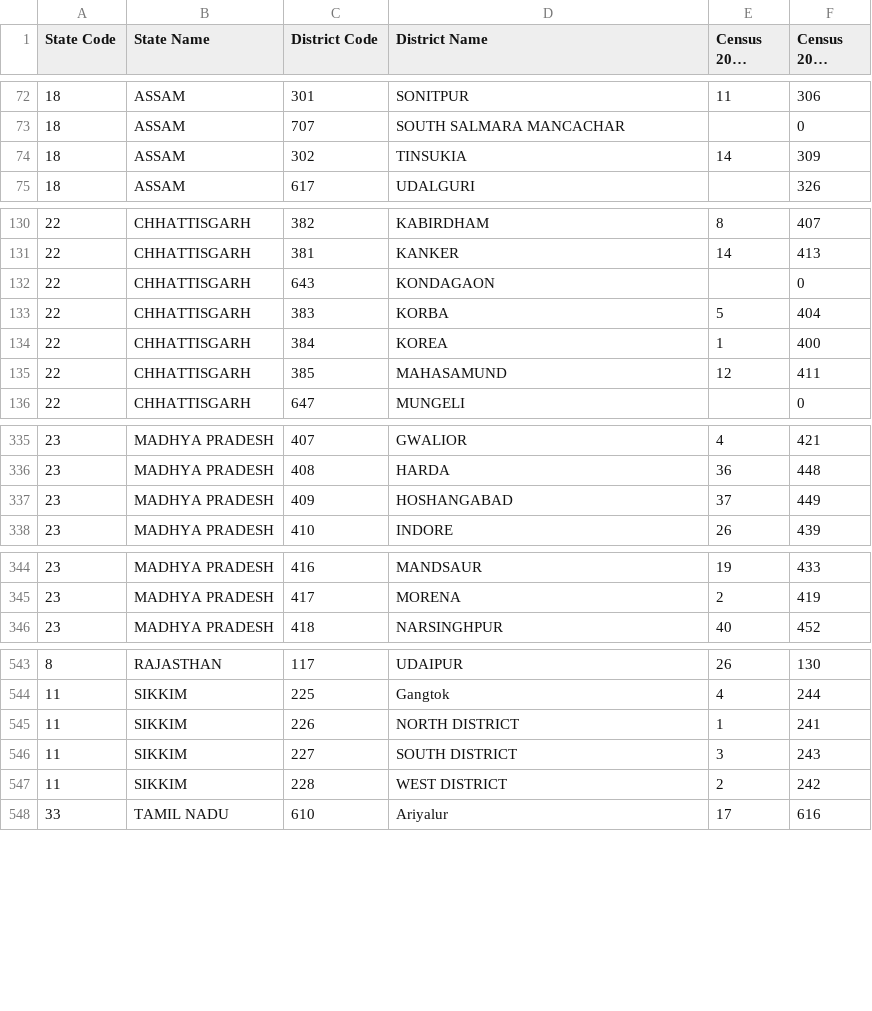
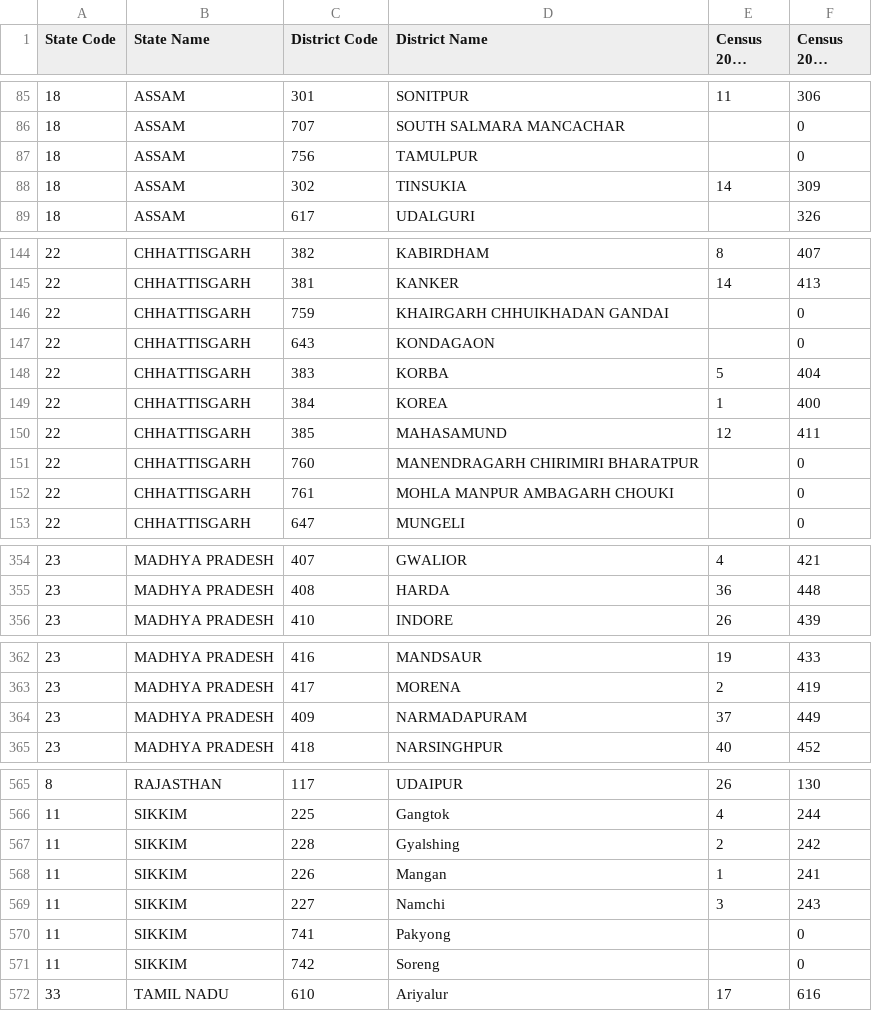
Before and after one commit to planemad/india-local-government-directory, a CSV file: administrative/2-district.csv, drawn as a sheet; only a part is shown, gaps mark what is left out; long unchanged cells end in …; the diff covers the shown part only.

Commit message:
Update districts from new dataset

```diff
--- a/administrative/2-district.csv
+++ b/administrative/2-district.csv
@@ -73,2 +86,3 @@
 18,ASSAM,707,"SOUTH SALMARA MANCACHAR",,0
+18,ASSAM,756,TAMULPUR,,0
 18,ASSAM,302,TINSUKIA,14,309
@@ -131,2 +145,3 @@
 22,CHHATTISGARH,381,KANKER,14,413
+22,CHHATTISGARH,759,"KHAIRGARH CHHUIKHADAN GANDAI",,0
 22,CHHATTISGARH,643,KONDAGAON,,0
@@ -135,2 +150,4 @@
 22,CHHATTISGARH,385,MAHASAMUND,12,411
+22,CHHATTISGARH,760,"MANENDRAGARH CHIRIMIRI BHARATPUR",,0
+22,CHHATTISGARH,761,"MOHLA MANPUR AMBAGARH CHOUKI",,0
 22,CHHATTISGARH,647,MUNGELI,,0
@@ -336,3 +355,2 @@
 23,"MADHYA PRADESH",408,HARDA,36,448
-23,"MADHYA PRADESH",409,HOSHANGABAD,37,449
 23,"MADHYA PRADESH",410,INDORE,26,439
@@ -345,2 +363,3 @@
 23,"MADHYA PRADESH",417,MORENA,2,419
+23,"MADHYA PRADESH",409,NARMADAPURAM,37,449
 23,"MADHYA PRADESH",418,NARSINGHPUR,40,452
@@ -544,5 +566,7 @@
 11,SIKKIM,225,Gangtok,4,244
-11,SIKKIM,226,"NORTH DISTRICT",1,241
-11,SIKKIM,227,"SOUTH DISTRICT",3,243
-11,SIKKIM,228,"WEST DISTRICT",2,242
+11,SIKKIM,228,Gyalshing,2,242
+11,SIKKIM,226,Mangan,1,241
+11,SIKKIM,227,Namchi,3,243
+11,SIKKIM,741,Pakyong,,0
+11,SIKKIM,742,Soreng,,0
 33,"TAMIL NADU",610,Ariyalur,17,616
```
Also changed, not shown: 18 added rows and 1 edited cell elsewhere in this file.
